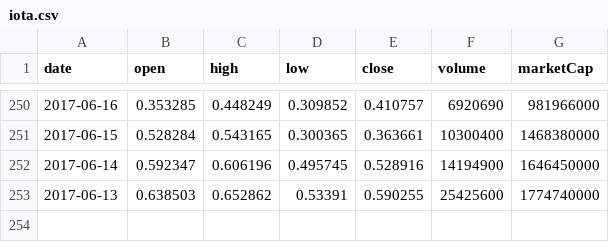
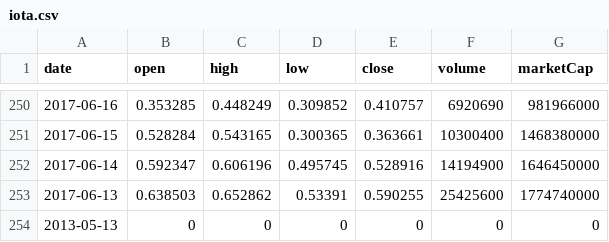
Before and after one commit to cryptoVisualization/cryptoVisualization.github.io, a CSV file: iota.csv, drawn as a sheet; only a part is shown, gaps mark what is left out.

Commit message:
Add ethereum and iota

```diff
--- a/iota.csv
+++ b/iota.csv
@@ -253 +253,2 @@
 2017-06-13,0.638503,0.652862,0.53391,0.590255,25425600,1774740000
+2013-05-13,0,0,0,0,0,0
```
Also changed, not shown: ethereum.csv, 1 other file.
